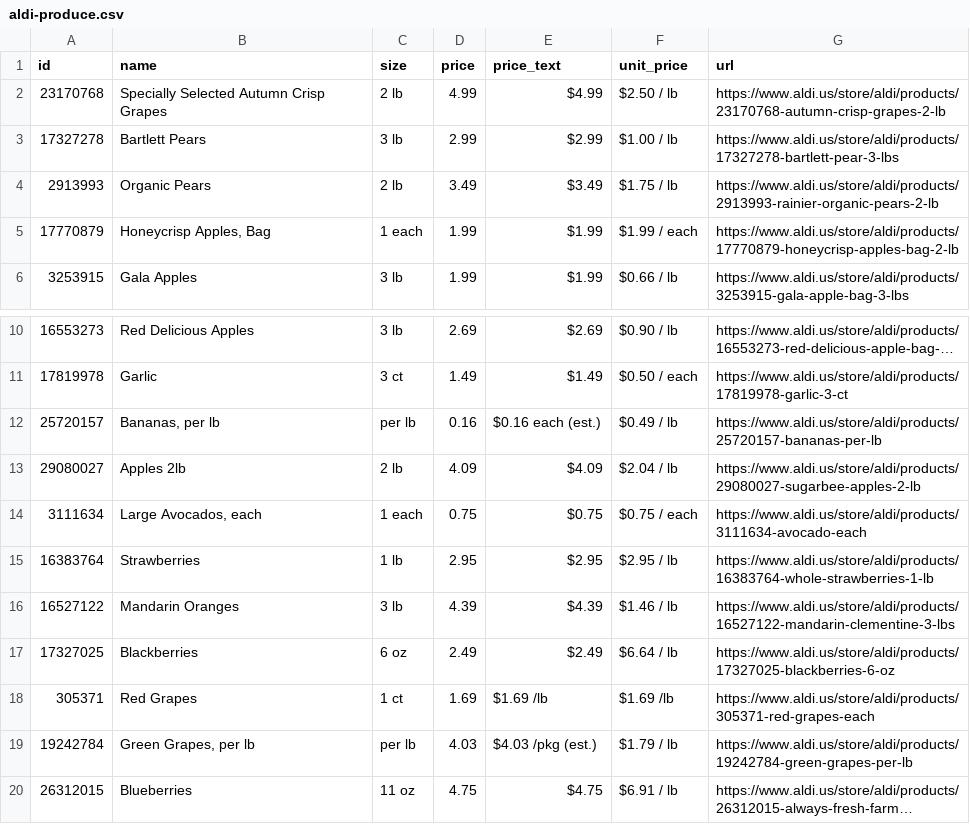
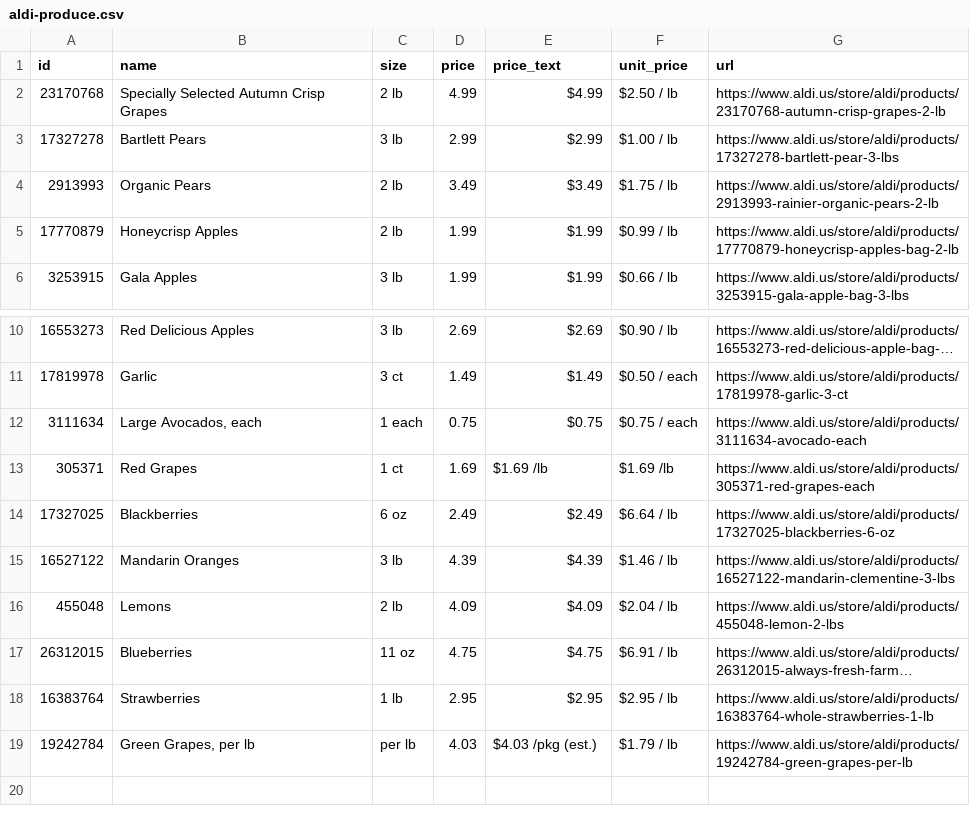
Before and after one commit to Yitz42/groceries-, a CSV file: aldi-produce.csv, drawn as a sheet; only a part is shown, gaps mark what is left out; long unchanged cells end in …; removed rows and columns are numbered as before the commit, all else as after; the diff names each change by its address in the sheet, - before the commit and + after, or states it on an @@ line.

```diff
--- a/aldi-produce.csv
+++ b/aldi-produce.csv
-B5 (name): Honeycrisp Apples, Bag
+B5 (name): Honeycrisp Apples
-C5 (size): 1 each
+C5 (size): 2 lb
-F5 (unit_price): $1.99 / each
+F5 (unit_price): $0.99 / lb
-row 12: 25720157 | Bananas, per lb | per lb | 0.16 | $0.16 each (est.) | $0.49 / lb | https://www.aldi.us/store/aldi/products/25720157-bananas-per-lb
-row 13: 29080027 | Apples 2lb | 2 lb | 4.09 | $4.09 | $2.04 / lb | https://www.aldi.us/store/aldi/products/29080027-sugarbee-apples-2-lb
@@ row 18 moved to row 13: 305371 @@
@@ row 17 moved to row 14: 17327025 @@
@@ row 16 moved to row 15: 16527122 @@
+row 16: 455048 | Lemons | 2 lb | 4.09 | $4.09 | $2.04 / lb | https://www.aldi.us/store/aldi/products/455048-lemon-2-lbs
@@ row 20 moved to row 17: 26312015 @@
```
Also changed, not shown: 2 other files.
